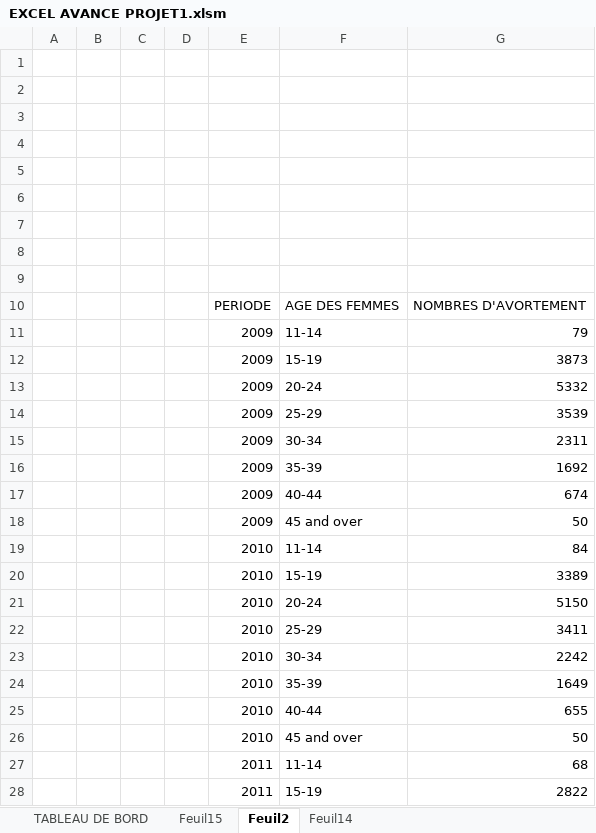
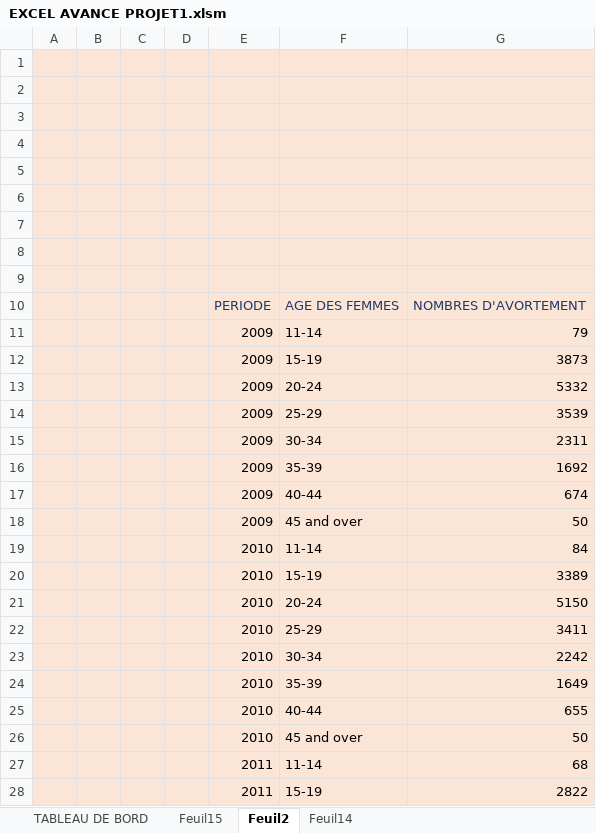
Before and after one commit to angelaurent/DASHBOARD_EXCEL, an Excel workbook: EXCEL AVANCE PROJET1.xlsm, sheet Feuil2, drawn as a sheet; only a part is shown; values as stored, in another font and other column widths than the file's, no borders; charts and pictures and table styles not drawn; the diff covers the shown part only; the diff names each change by its address in the sheet, - before the commit and + after, or states it on an @@ line.

Commit message:
Update EXCEL AVANCE PROJET1.xlsm

```diff
--- a/EXCEL AVANCE PROJET1.xlsm (sheet Feuil2)
+++ b/EXCEL AVANCE PROJET1.xlsm (sheet Feuil2)
-A1:G28 fill: none
+A1:G28 fill: #FBE5D6
-E10:G10 text colour: black
+E10:G10 text colour: #203864
```
Also changed, not shown: cell formats elsewhere in this sheet.
